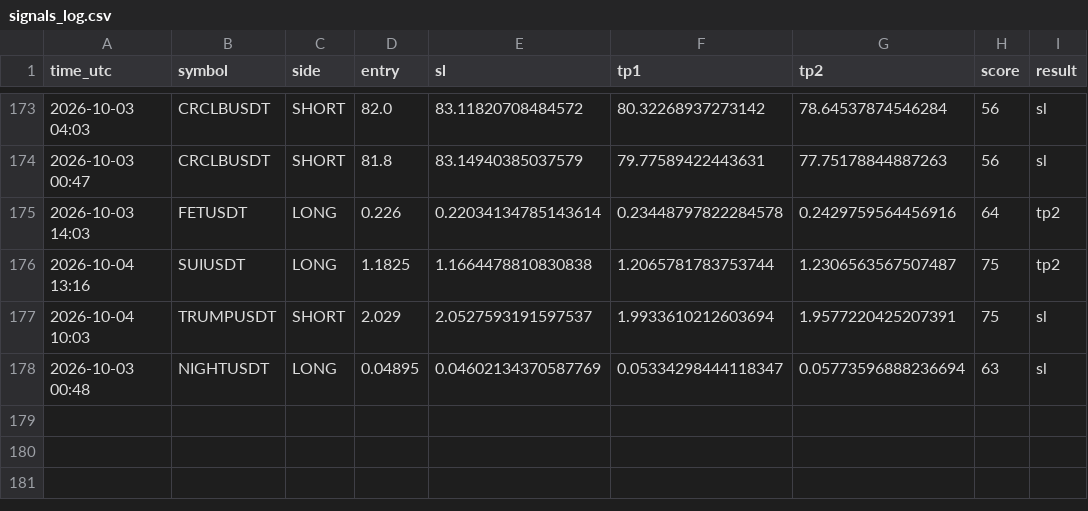
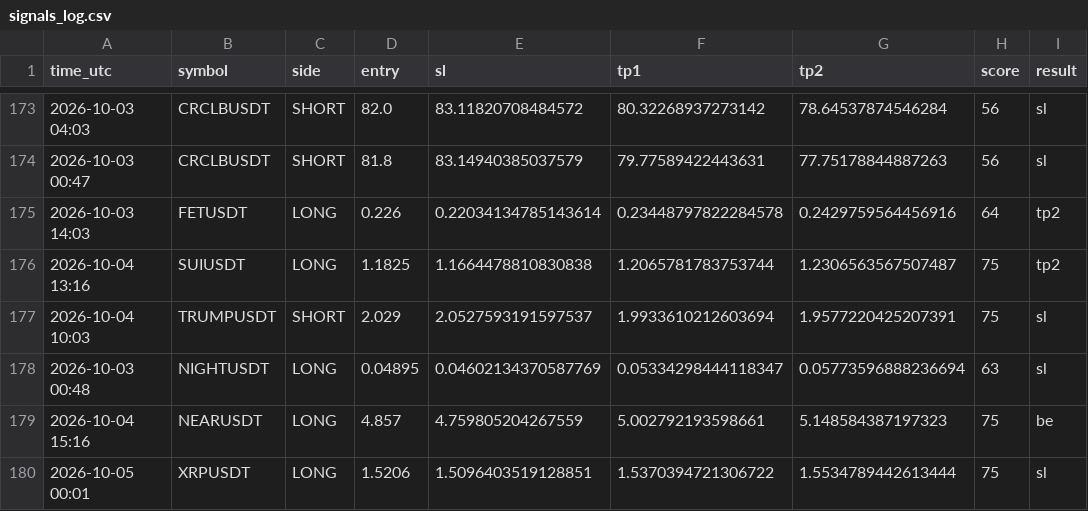
Before and after one commit to earnmoneyeasly/signal-bot, a CSV file: signals_log.csv, drawn as a sheet; only a part is shown, gaps mark what is left out.

```diff
--- a/signals_log.csv
+++ b/signals_log.csv
@@ -178 +178,3 @@ time_utc,symbol,side,entry,sl,tp1,tp2,score,result
 2026-10-03 00:48,NIGHTUSDT,LONG,0.04895,0.04602134370587769,0.05334298444118347,0.05773596888236694,63,sl
+2026-10-04 15:16,NEARUSDT,LONG,4.857,4.759805204267559,5.002792193598661,5.148584387197323,75,be
+2026-10-05 00:01,XRPUSDT,LONG,1.5206,1.5096403519128851,1.5370394721306722,1.5534789442613444,75,sl
```
Also changed, not shown: 2 other files.
